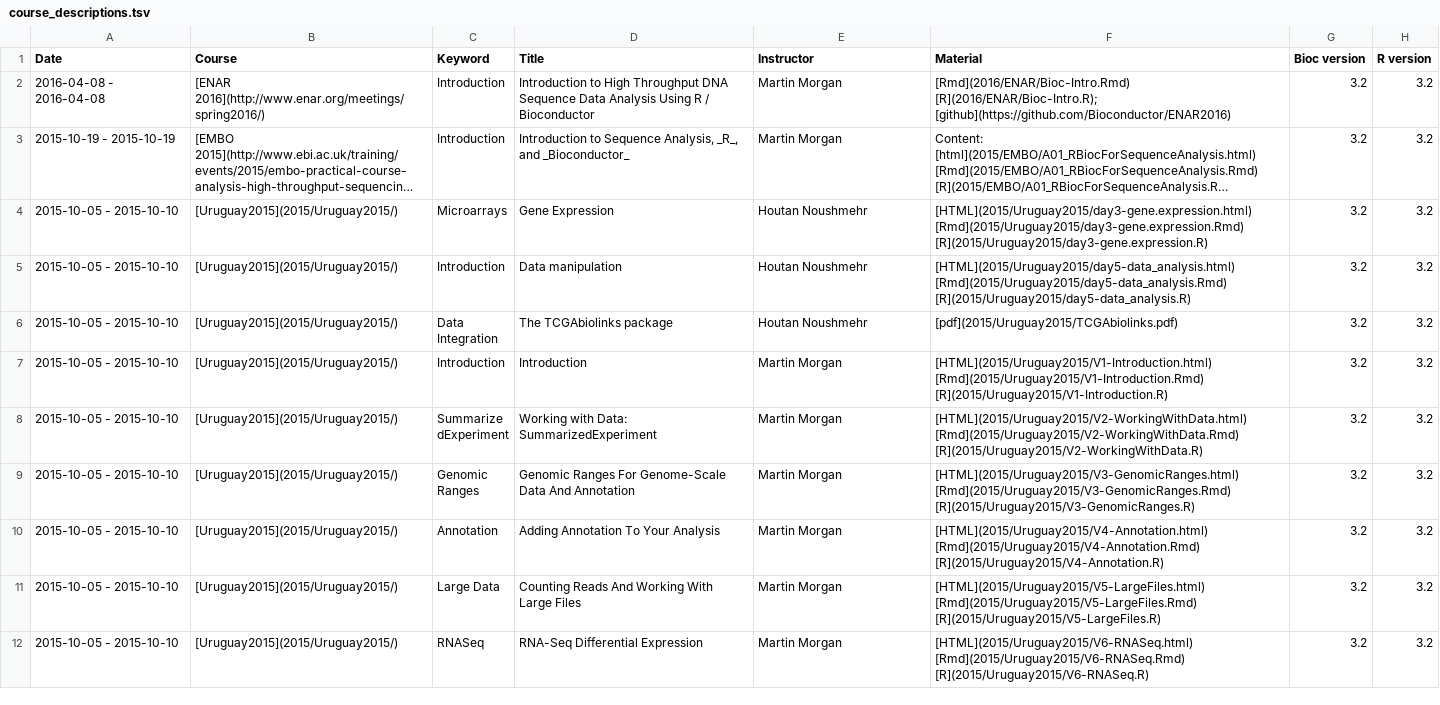
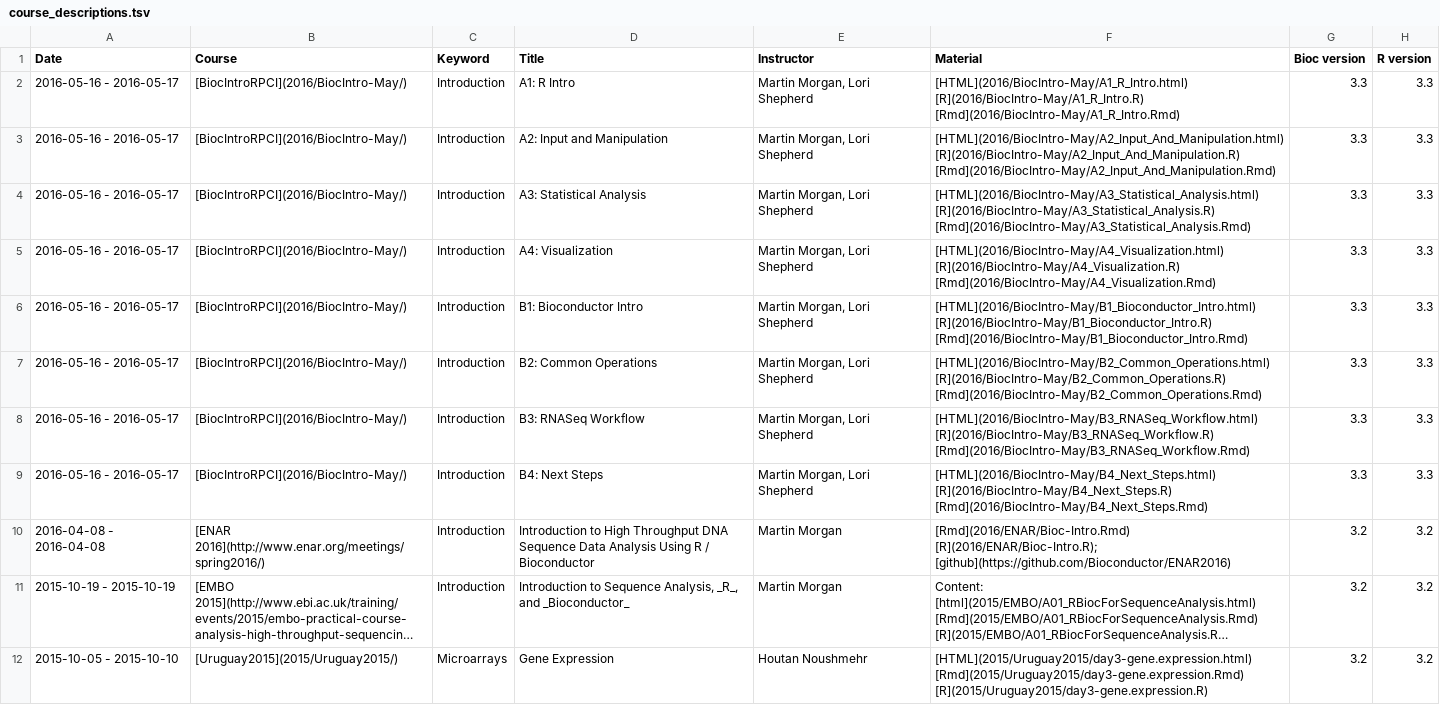
Before and after one commit to Bioconductor/bioconductor.org_archive, a TSV file: etc/course_descriptions.tsv, drawn as a sheet; only a part is shown; the shorter side is filled out with more unchanged rows; long unchanged cells end in …; the diff names each change by its address in the sheet, - before the commit and + after, or states it on an @@ line.

Commit message:
Lori added spreadsheet lines for May 2016 course in Buffalo
git-svn-id: https://hedgehog.fhcrc.org/bioconductor/trunk/bioconductor.org@117780 bc3139a8-67e5-0310-9ffc-ced21a209358

```diff
--- a/etc/course_descriptions.tsv
+++ b/etc/course_descriptions.tsv
+row 2: 2016-05-16 - 2016-05-17 | [BiocIntroRPCI](2016/BiocIntro-May/) | Introduction | A1: R Intro | Martin Morgan, Lori Shepherd | [HTML](2016/BiocIntro-May/A1_R_Intro.html) [R](2016/BiocIntro-May/A1_R_Intro.R) [Rmd](2016/BiocIntro-May/A1_R_Intro.Rmd) | 3.3 | 3.3
+row 3: 2016-05-16 - 2016-05-17 | [BiocIntroRPCI](2016/BiocIntro-May/) | Introduction | A2: Input and Manipulation | Martin Morgan, Lori Shepherd | [HTML](2016/BiocIntro-May/A2_Input_And_Manipulation.html) [R](2016/BiocIntro-May/A2_Input_And_Manipulation.R) [Rmd](2016/BiocIntro-May/A2_Input_And_Manipulation.Rmd) | 3.3 | 3.3
+row 4: 2016-05-16 - 2016-05-17 | [BiocIntroRPCI](2016/BiocIntro-May/) | Introduction | A3: Statistical Analysis | Martin Morgan, Lori Shepherd | [HTML](2016/BiocIntro-May/A3_Statistical_Analysis.html) [R](2016/BiocIntro-May/A3_Statistical_Analysis.R) [Rmd](2016/BiocIntro-May/A3_Statistical_Analysis.Rmd) | 3.3 | 3.3
+row 5: 2016-05-16 - 2016-05-17 | [BiocIntroRPCI](2016/BiocIntro-May/) | Introduction | A4: Visualization | Martin Morgan, Lori Shepherd | [HTML](2016/BiocIntro-May/A4_Visualization.html) [R](2016/BiocIntro-May/A4_Visualization.R) [Rmd](2016/BiocIntro-May/A4_Visualization.Rmd) | 3.3 | 3.3
+row 6: 2016-05-16 - 2016-05-17 | [BiocIntroRPCI](2016/BiocIntro-May/) | Introduction | B1: Bioconductor Intro | Martin Morgan, Lori Shepherd | [HTML](2016/BiocIntro-May/B1_Bioconductor_Intro.html) [R](2016/BiocIntro-May/B1_Bioconductor_Intro.R) [Rmd](2016/BiocIntro-May/B1_Bioconductor_Intro.Rmd) | 3.3 | 3.3
+row 7: 2016-05-16 - 2016-05-17 | [BiocIntroRPCI](2016/BiocIntro-May/) | Introduction | B2: Common Operations | Martin Morgan, Lori Shepherd | [HTML](2016/BiocIntro-May/B2_Common_Operations.html) [R](2016/BiocIntro-May/B2_Common_Operations.R) [Rmd](2016/BiocIntro-May/B2_Common_Operations.Rmd) | 3.3 | 3.3
+row 8: 2016-05-16 - 2016-05-17 | [BiocIntroRPCI](2016/BiocIntro-May/) | Introduction | B3: RNASeq Workflow | Martin Morgan, Lori Shepherd | [HTML](2016/BiocIntro-May/B3_RNASeq_Workflow.html) [R](2016/BiocIntro-May/B3_RNASeq_Workflow.R) [Rmd](2016/BiocIntro-May/B3_RNASeq_Workflow.Rmd) | 3.3 | 3.3
+row 9: 2016-05-16 - 2016-05-17 | [BiocIntroRPCI](2016/BiocIntro-May/) | Introduction | B4: Next Steps | Martin Morgan, Lori Shepherd | [HTML](2016/BiocIntro-May/B4_Next_Steps.html) [R](2016/BiocIntro-May/B4_Next_Steps.R) [Rmd](2016/BiocIntro-May/B4_Next_Steps.Rmd) | 3.3 | 3.3
```
